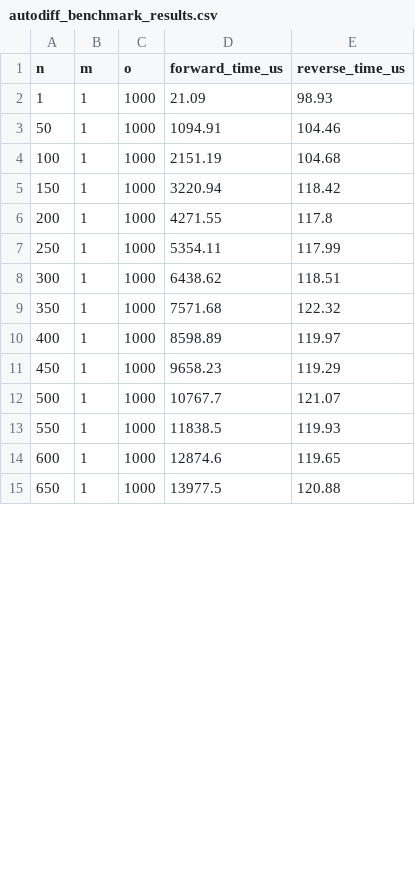
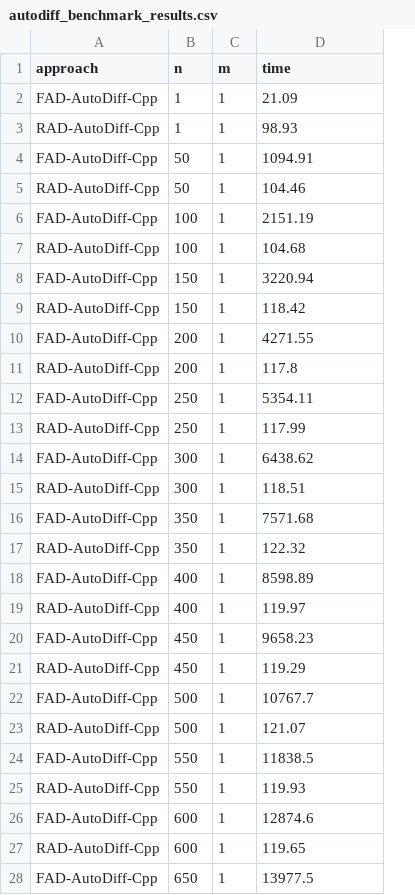
Before and after one commit to chen-dylan-liang/AD-TRAIT, a CSV file: C++/autodiff_benchmark_results.csv, drawn as a sheet; only a part is shown; removed rows and columns are numbered as before the commit, all else as after; the diff covers the shown part only; the diff names each change by its address in the sheet, - before the commit and + after, or states it on an @@ line.

```diff
--- a/C++/autodiff_benchmark_results.csv
+++ b/C++/autodiff_benchmark_results.csv
+column A (approach), row 2: FAD-AutoDiff-Cpp; row 4: FAD-AutoDiff-Cpp; row 6: FAD-AutoDiff-Cpp; row 8: FAD-AutoDiff-Cpp; row 10: FAD-AutoDiff-Cpp; row 12: FAD-AutoDiff-Cpp; row 14: FAD-AutoDiff-Cpp; row 16: FAD-AutoDiff-Cpp; row 18: FAD-AutoDiff-Cpp; row 20: FAD-AutoDiff-Cpp; row 22: FAD-AutoDiff-Cpp; row 24: FAD-AutoDiff-Cpp; row 26: FAD-AutoDiff-Cpp; row 28: FAD-AutoDiff-Cpp
-column C (o), rows 2-15: all 1000
-column E (reverse_time_us), rows 2-15: 98.93 | 104.46 | 104.68 | 118.42 | 117.8 | 117.99 | 118.51 | 122.32 | 119.97 | 119.29 | 121.07 | 119.93 | 119.65 | 120.88
-D1: forward_time_us
+D1: time
+row 3: RAD-AutoDiff-Cpp | 1 | 1 | 98.93
+row 5: RAD-AutoDiff-Cpp | 50 | 1 | 104.46
+row 7: RAD-AutoDiff-Cpp | 100 | 1 | 104.68
+row 9: RAD-AutoDiff-Cpp | 150 | 1 | 118.42
+row 11: RAD-AutoDiff-Cpp | 200 | 1 | 117.8
+row 13: RAD-AutoDiff-Cpp | 250 | 1 | 117.99
+row 15: RAD-AutoDiff-Cpp | 300 | 1 | 118.51
+row 17: RAD-AutoDiff-Cpp | 350 | 1 | 122.32
+row 19: RAD-AutoDiff-Cpp | 400 | 1 | 119.97
+row 21: RAD-AutoDiff-Cpp | 450 | 1 | 119.29
+row 23: RAD-AutoDiff-Cpp | 500 | 1 | 121.07
+row 25: RAD-AutoDiff-Cpp | 550 | 1 | 119.93
+row 27: RAD-AutoDiff-Cpp | 600 | 1 | 119.65
```
Also changed, not shown: 14 added rows elsewhere in this file, Rust/results/eval1.csv, 2 other files.
